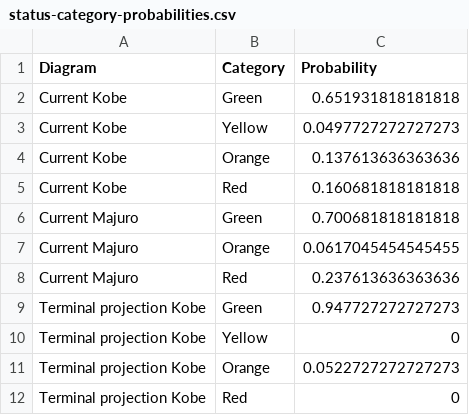
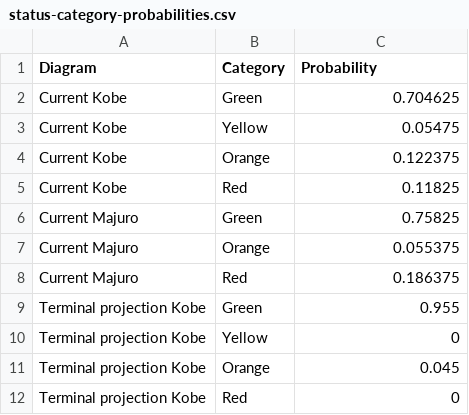
Before and after one commit to PacificCommunity/ofp-sam-bet-2026-ensemble, a CSV file: results/tables/status-category-probabilities.csv, drawn as a sheet.

```diff
--- a/results/tables/status-category-probabilities.csv
+++ b/results/tables/status-category-probabilities.csv
@@ -1,12 +1,12 @@
 "Diagram","Category","Probability"
-"Current Kobe","Green",0.651931818181818
-"Current Kobe","Yellow",0.0497727272727273
-"Current Kobe","Orange",0.137613636363636
-"Current Kobe","Red",0.160681818181818
-"Current Majuro","Green",0.700681818181818
-"Current Majuro","Orange",0.0617045454545455
-"Current Majuro","Red",0.237613636363636
-"Terminal projection Kobe","Green",0.947727272727273
+"Current Kobe","Green",0.704625
+"Current Kobe","Yellow",0.05475
+"Current Kobe","Orange",0.122375
+"Current Kobe","Red",0.11825
+"Current Majuro","Green",0.75825
+"Current Majuro","Orange",0.055375
+"Current Majuro","Red",0.186375
+"Terminal projection Kobe","Green",0.955
 "Terminal projection Kobe","Yellow",0
-"Terminal projection Kobe","Orange",0.0522727272727273
+"Terminal projection Kobe","Orange",0.045
 "Terminal projection Kobe","Red",0
```
Also changed, not shown: results/tables/ensemble-fit-diagnostics.csv, results/tables/estimation-management-intervals.csv, 49 other files.
